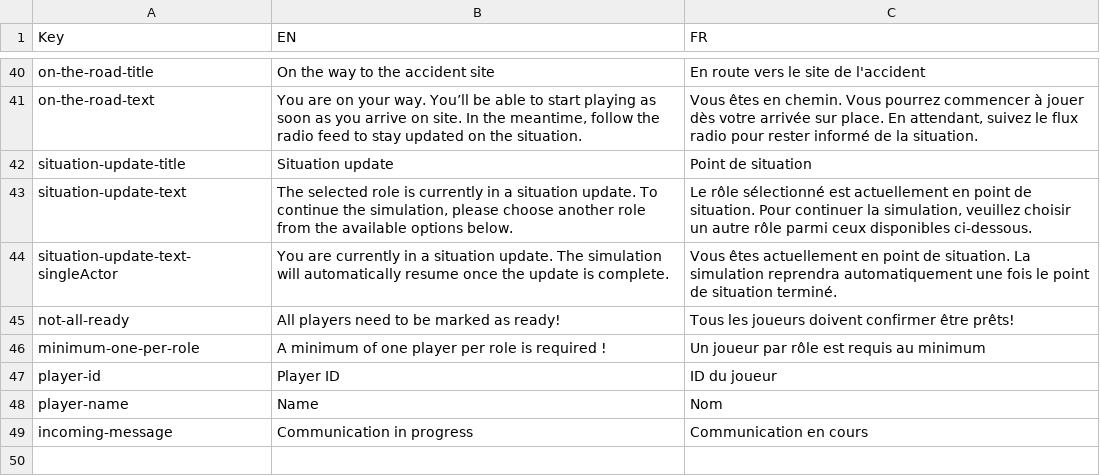
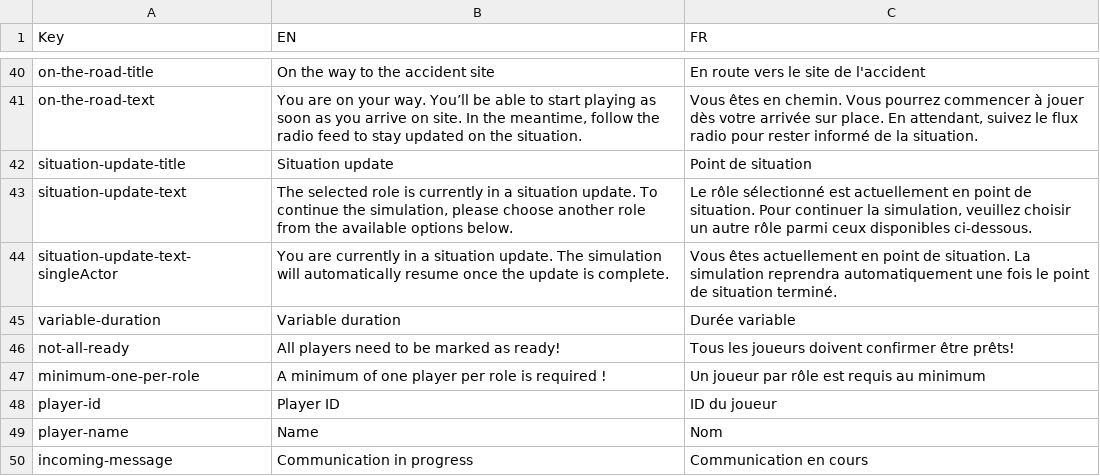
Before and after one commit to Heigvd/mimms, a TSV file: gameModel/files/translations/mainSim-interface.tsv, drawn as a sheet; only a part is shown, gaps mark what is left out.

```diff
--- a/gameModel/files/translations/mainSim-interface.tsv
+++ b/gameModel/files/translations/mainSim-interface.tsv
@@ -44,2 +44,3 @@ situation-update-text	The selected role is currently in a situation update. To c
 situation-update-text-singleActor	You are currently in a situation update. The simulation will automatically resume once the update is complete.	Vous êtes actuellement en point de situation. La simulation reprendra automatiquement une fois le point de situation terminé.
+variable-duration	Variable duration	Durée variable
 not-all-ready	All players need to be marked as ready!	Tous les joueurs doivent confirmer être prêts!
```
Also changed, not shown: gameModel/files/translations/mainSim-actions-tasks.tsv, 13 other files.
